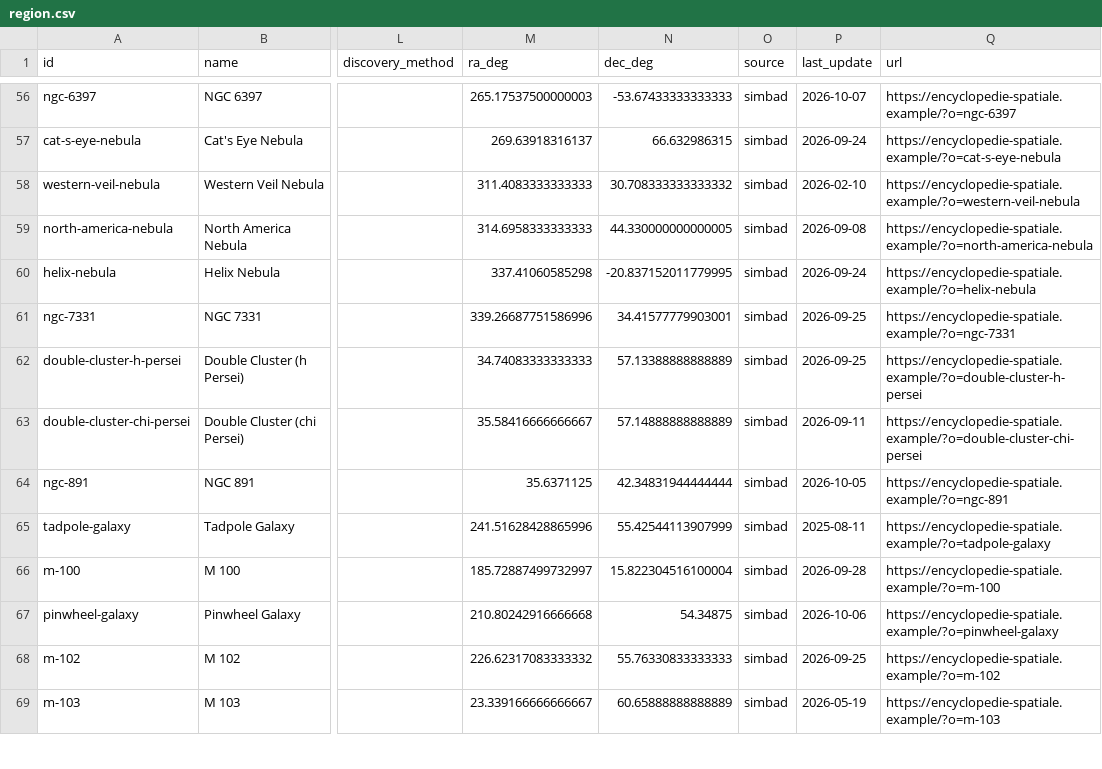
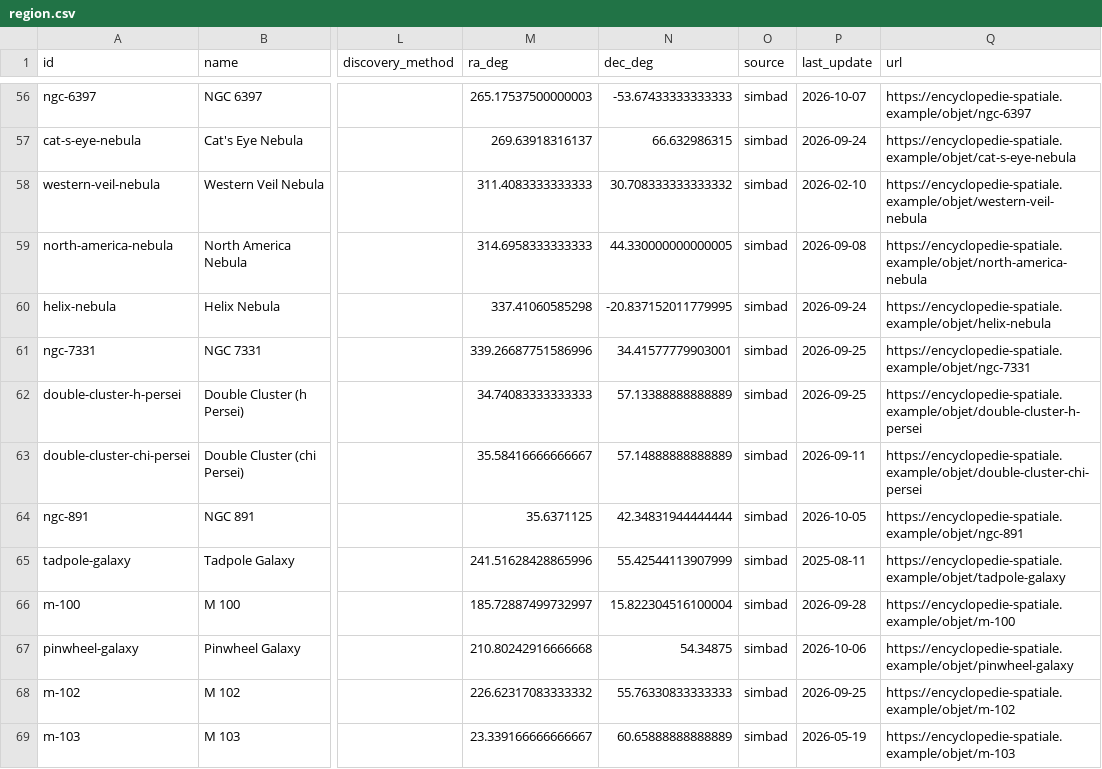
Before and after one commit to ferrettitufanojason-cpu/encyclopedie-spatiale, a CSV file: public/export/region.csv, drawn as a sheet; only a part is shown, gaps mark what is left out; the diff covers the shown part only; the diff names each change by its address in the sheet, - before the commit and + after, or states it on an @@ line.

```diff
--- a/public/export/region.csv
+++ b/public/export/region.csv
-Q56 (url): https://encyclopedie-spatiale.example/?o=ngc-6397
+Q56 (url): https://encyclopedie-spatiale.example/objet/ngc-6397
-Q57 (url): https://encyclopedie-spatiale.example/?o=cat-s-eye-nebula
+Q57 (url): https://encyclopedie-spatiale.example/objet/cat-s-eye-nebula
-Q58 (url): https://encyclopedie-spatiale.example/?o=western-veil-nebula
+Q58 (url): https://encyclopedie-spatiale.example/objet/western-veil-nebula
-Q59 (url): https://encyclopedie-spatiale.example/?o=north-america-nebula
+Q59 (url): https://encyclopedie-spatiale.example/objet/north-america-nebula
-Q60 (url): https://encyclopedie-spatiale.example/?o=helix-nebula
+Q60 (url): https://encyclopedie-spatiale.example/objet/helix-nebula
-Q61 (url): https://encyclopedie-spatiale.example/?o=ngc-7331
+Q61 (url): https://encyclopedie-spatiale.example/objet/ngc-7331
-Q62 (url): https://encyclopedie-spatiale.example/?o=double-cluster-h-persei
+Q62 (url): https://encyclopedie-spatiale.example/objet/double-cluster-h-persei
-Q63 (url): https://encyclopedie-spatiale.example/?o=double-cluster-chi-persei
+Q63 (url): https://encyclopedie-spatiale.example/objet/double-cluster-chi-persei
-Q64 (url): https://encyclopedie-spatiale.example/?o=ngc-891
+Q64 (url): https://encyclopedie-spatiale.example/objet/ngc-891
-Q65 (url): https://encyclopedie-spatiale.example/?o=tadpole-galaxy
+Q65 (url): https://encyclopedie-spatiale.example/objet/tadpole-galaxy
-Q66 (url): https://encyclopedie-spatiale.example/?o=m-100
+Q66 (url): https://encyclopedie-spatiale.example/objet/m-100
-Q67 (url): https://encyclopedie-spatiale.example/?o=pinwheel-galaxy
+Q67 (url): https://encyclopedie-spatiale.example/objet/pinwheel-galaxy
-Q68 (url): https://encyclopedie-spatiale.example/?o=m-102
+Q68 (url): https://encyclopedie-spatiale.example/objet/m-102
-Q69 (url): https://encyclopedie-spatiale.example/?o=m-103
+Q69 (url): https://encyclopedie-spatiale.example/objet/m-103
```
Also changed, not shown: 145 edited cells elsewhere in this file, public/export/other.csv, public/export/planet.csv, 47 other files.
